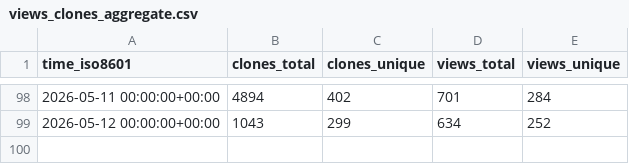
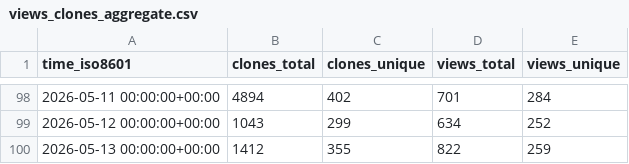
Before and after one commit to microsoft/power-platform-skills, a CSV file: microsoft/power-platform-skills/ghrs-data/views_clones_aggregate.csv, drawn as a sheet; only a part is shown, gaps mark what is left out.

```diff
--- a/microsoft/power-platform-skills/ghrs-data/views_clones_aggregate.csv
+++ b/microsoft/power-platform-skills/ghrs-data/views_clones_aggregate.csv
@@ -99 +99,2 @@ time_iso8601,clones_total,clones_unique,views_total,views_unique
 2026-05-12 00:00:00+00:00,1043,299,634,252
+2026-05-13 00:00:00+00:00,1412,355,822,259
```
Also changed, not shown: 1 other file.
